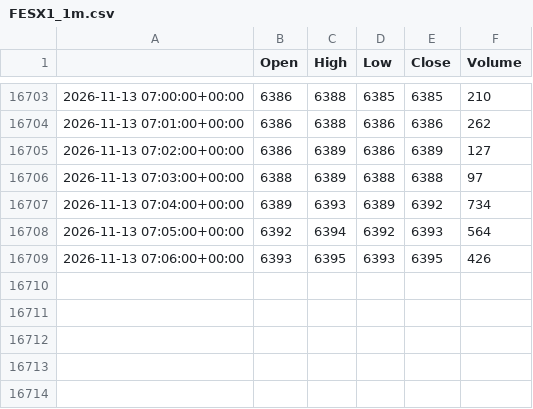
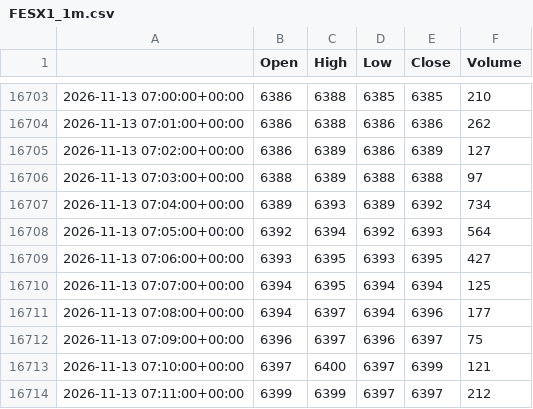
Before and after one commit to loljack01/AutoTrader, a CSV file: data/cache/FESX1_1m.csv, drawn as a sheet; only a part is shown, gaps mark what is left out.

```diff
--- a/data/cache/FESX1_1m.csv
+++ b/data/cache/FESX1_1m.csv
@@ -16708,2 +16708,7 @@
 2026-11-13 07:05:00+00:00,6392,6394,6392,6393,564
-2026-11-13 07:06:00+00:00,6393,6395,6393,6395,426
+2026-11-13 07:06:00+00:00,6393,6395,6393,6395,427
+2026-11-13 07:07:00+00:00,6394,6395,6394,6394,125
+2026-11-13 07:08:00+00:00,6394,6397,6394,6396,177
+2026-11-13 07:09:00+00:00,6396,6397,6396,6397,75
+2026-11-13 07:10:00+00:00,6397,6400,6397,6399,121
+2026-11-13 07:11:00+00:00,6399,6399,6397,6397,212
```
Also changed, not shown: data/cache/FDAX1_1m.csv, data/cache/FSMI1_1m.csv, 7 other files.
